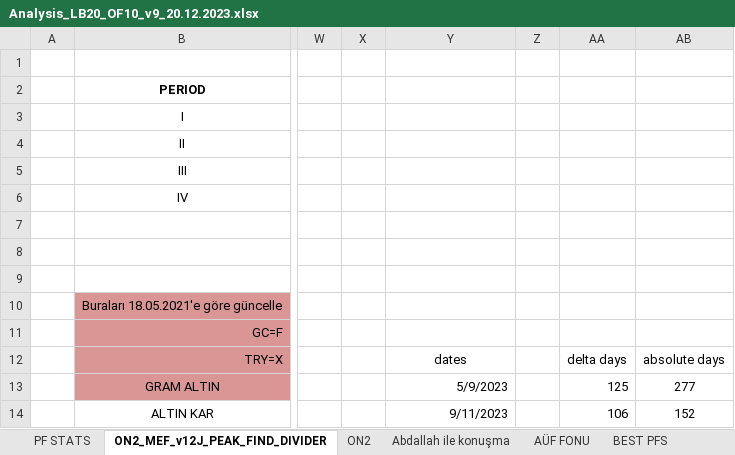
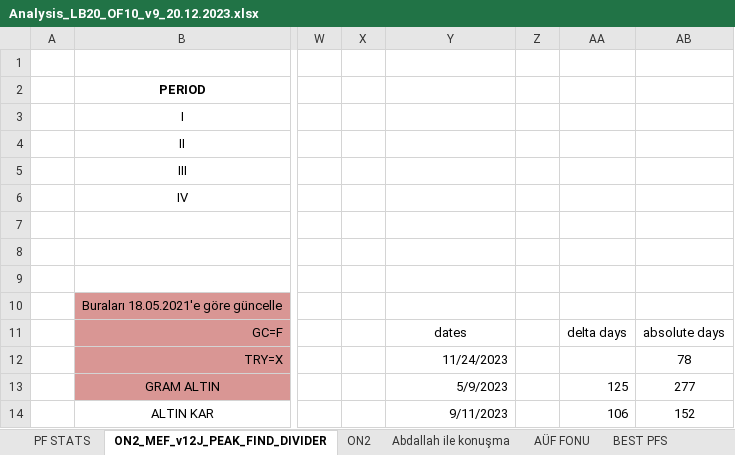
Before and after one commit to MarkovMarkowitz/MarkovMarkowitzV2, an Excel workbook: XLS-CSV/Analysis_LB20_OF10_v9_20.12.2023.xlsx, sheet ON2_MEF_v12J_PEAK_FIND_DIVIDER, drawn as a sheet; only a part is shown, gaps mark what is left out; values as stored, in another font and other column widths than the file's, no borders; charts and pictures not drawn; the diff names each change by its address in the sheet, - before the commit and + after, or states it on an @@ line.

```diff
--- a/XLS-CSV/Analysis_LB20_OF10_v9_20.12.2023.xlsx (sheet ON2_MEF_v12J_PEAK_FIND_DIVIDER)
+++ b/XLS-CSV/Analysis_LB20_OF10_v9_20.12.2023.xlsx (sheet ON2_MEF_v12J_PEAK_FIND_DIVIDER)
-Y11: (empty)
+Y11: dates
-AA11: (empty)
+AA11: delta days
-AB11: (empty)
+AB11: absolute days
-Y12: dates
+Y12: 11/24/2023
-Y12 alignment: center
+Y12 alignment: right
-AA12: delta days
+AA12: (empty)
-AB12: absolute days
+AB12: 78
```
Also changed, not shown: 2 other files.
